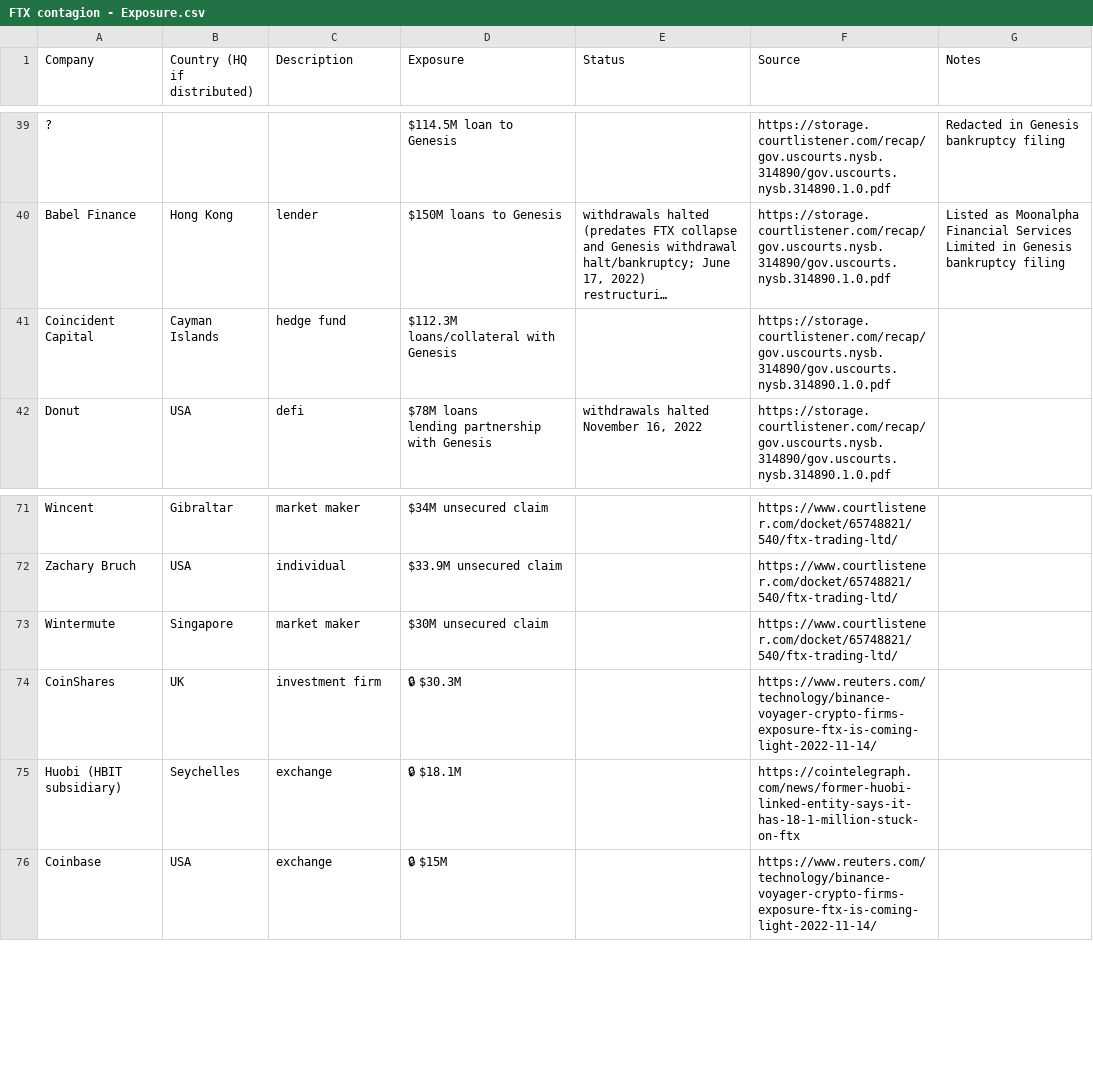
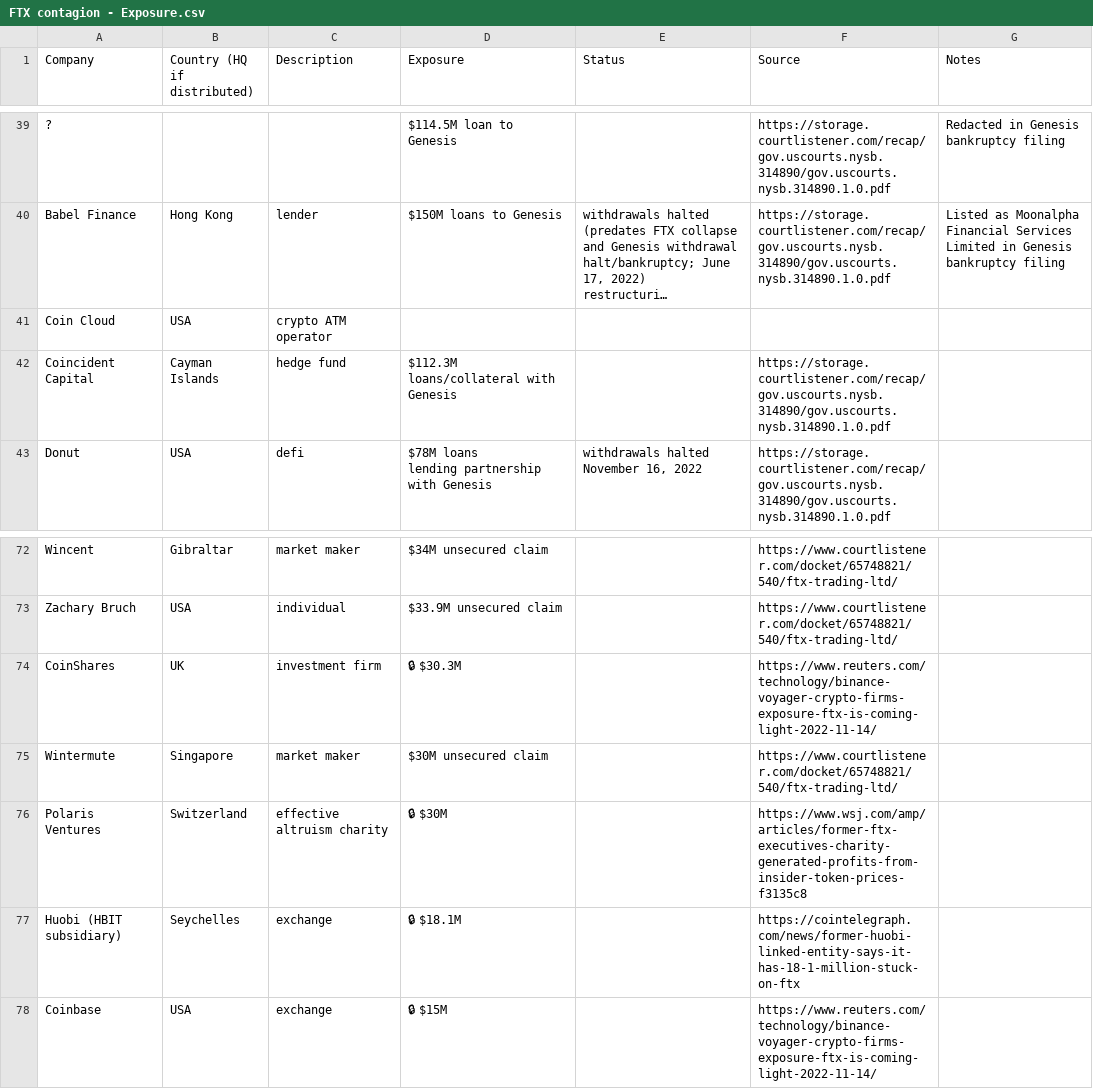
Before and after one commit to molly/ftx-contagion, a CSV file: data/FTX contagion - Exposure.csv, drawn as a sheet; only a part is shown, gaps mark what is left out; long unchanged cells end in …; the diff names each change by its address in the sheet, - before the commit and + after, or states it on an @@ line.

Commit message:
+ Polaris Ventures

```diff
--- a/data/FTX contagion - Exposure.csv
+++ b/data/FTX contagion - Exposure.csv
+row 41: Coin Cloud | USA | crypto ATM operator
+row 76: Polaris Ventures | Switzerland | effective altruism charity | 🔒 $30M |  | https://www.wsj.com/amp/articles/former-ftx-executives-charity-generated-profits-from-insider-token-prices-f3135c8
```
Also changed, not shown: 1 other file.
